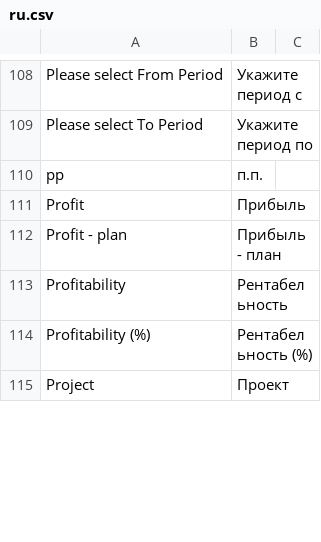
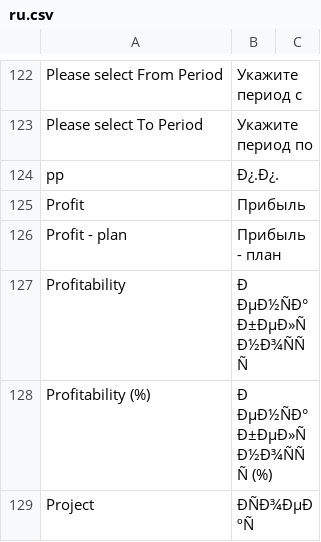
Before and after one commit to Dinext-pro/dinext-projects-pl, a CSV file: dinext_projects_pl/translations/ru.csv, drawn as a sheet; only a part is shown, gaps mark what is left out; addresses are those after the commit; the diff covers the shown part only; the diff names each change by its address in the sheet, - before the commit and + after, or states it on an @@ line.

```diff
--- a/dinext_projects_pl/translations/ru.csv
+++ b/dinext_projects_pl/translations/ru.csv
-B124: п.п.
+B124: Ð¿.Ð¿.
-B127: Рентабельность
+B127: Ð ÐµÐ½ÑÐ°Ð±ÐµÐ»ÑÐ½Ð¾ÑÑÑ
-B128: Рентабельность (%)
+B128: Ð ÐµÐ½ÑÐ°Ð±ÐµÐ»ÑÐ½Ð¾ÑÑÑ (%)
-B129: Проект
+B129: ÐÑÐ¾ÐµÐºÑ
```
Also changed, not shown: 22 added rows and 41 edited cells elsewhere in this file, 3 other files.
